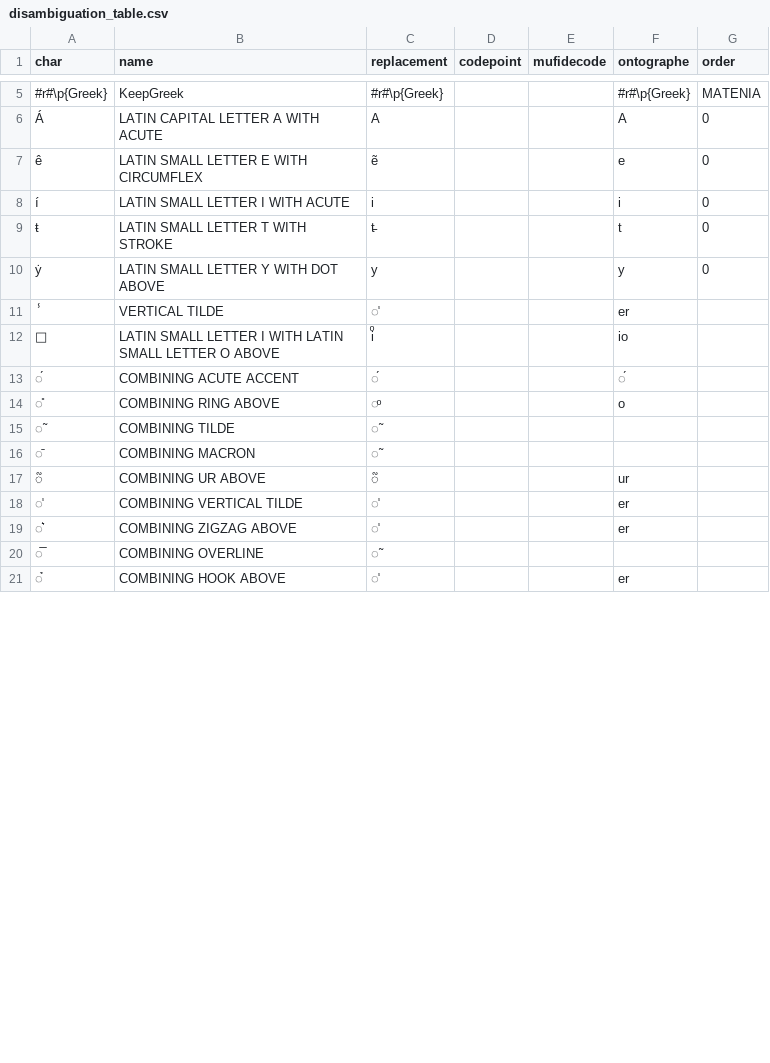
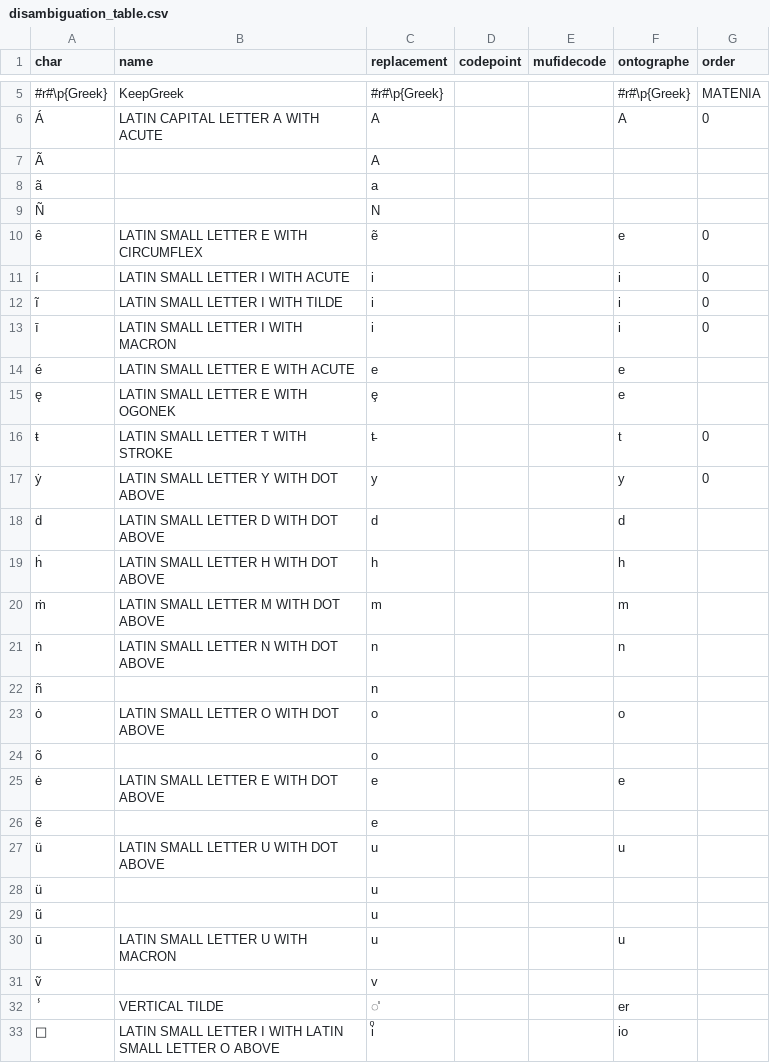
Before and after one commit to malamatenia/learnable-handwriter, a CSV file: learnable_typewriter/data/disambiguation_table.csv, drawn as a sheet; only a part is shown, gaps mark what is left out; the shorter side is filled out with more unchanged rows; the diff covers the shown part only.

```diff
--- a/learnable_typewriter/data/disambiguation_table.csv
+++ b/learnable_typewriter/data/disambiguation_table.csv
@@ -6,6 +6,27 @@ char,name,replacement,codepoint,mufidecode,ontographe,order,,
 Á,LATIN CAPITAL LETTER A WITH ACUTE,A,,,A,0,,
+Ã,,A,,,,,,
+ã,,a,,,,,,
+Ñ,,N,,,,,,
 ê,LATIN SMALL LETTER E WITH CIRCUMFLEX,ẽ,,,e,0,,
 í,LATIN SMALL LETTER I WITH ACUTE,i,,,i,0,,
+ĩ,LATIN SMALL LETTER I WITH TILDE,i,,,i,0,,
+ī,LATIN SMALL LETTER I WITH MACRON,i,,,i,0,,
+é,LATIN SMALL LETTER E WITH ACUTE,e,,,e,,,
+ę,LATIN SMALL LETTER E WITH OGONEK,ȩ,,,e,,,
 ŧ,LATIN SMALL LETTER T WITH STROKE,t̵,,,t,0,,
 ẏ,LATIN SMALL LETTER Y WITH DOT ABOVE,y,,,y,0,,
+ḋ,LATIN SMALL LETTER D WITH DOT ABOVE,d,,,d,,,
+ḣ,LATIN SMALL LETTER H WITH DOT ABOVE,h,,,h,,,
+ṁ,LATIN SMALL LETTER M WITH DOT ABOVE,m,,,m,,,
+ṅ,LATIN SMALL LETTER N WITH DOT ABOVE,n,,,n,,,
+ñ,,n,,,,,,
+ȯ,LATIN SMALL LETTER O WITH DOT ABOVE,o,,,o,,,
+õ,,o,,,,,,
+ė,LATIN SMALL LETTER E WITH DOT ABOVE,e,,,e,,,
+ẽ,,e,,,,,,
+ü,LATIN SMALL LETTER U WITH DOT ABOVE,u,,,u,,,
+ü,,u,,,,,,
+ũ,,u,,,,,,
+ū,LATIN SMALL LETTER U WITH MACRON,u,,,u,,,
+ṽ,,v,,,,,,
 ⸯ,VERTICAL TILDE,̾,,,er,,,
```
Also changed, not shown: 9 added rows and 14 edited cells elsewhere in this file, 7 other files.
